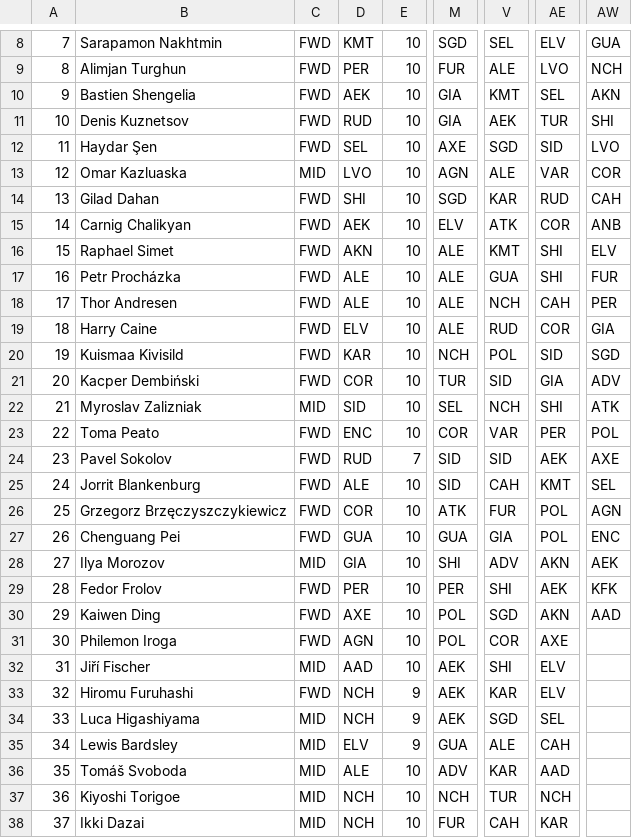
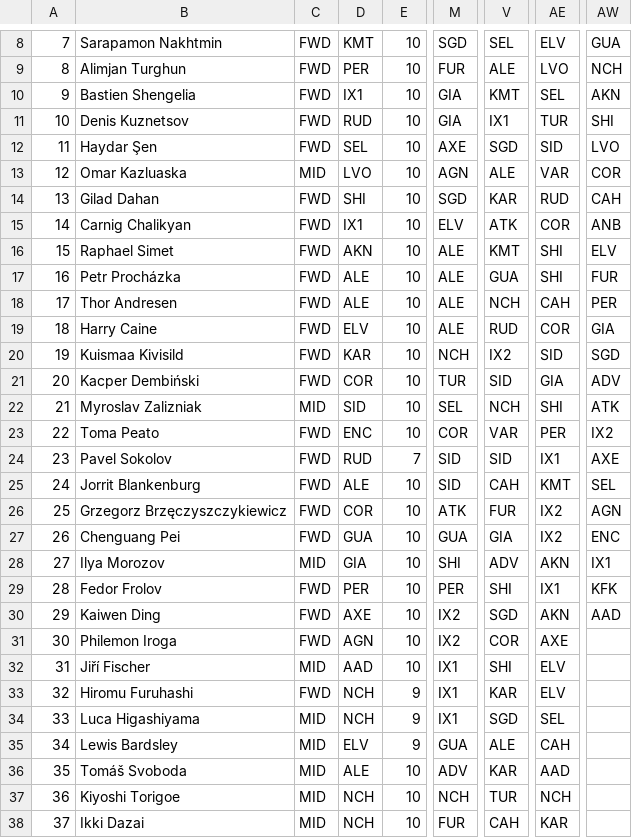
Before and after one commit to auroruse/avium-football-engine, a TSV file: public/avium/pstats/eastern/1935.tsv, drawn as a sheet; only a part is shown, gaps mark what is left out; the diff covers the shown part only; the diff names each change by its address in the sheet, - before the commit and + after, or states it on an @@ line.

```diff
--- a/public/avium/pstats/eastern/1935.tsv
+++ b/public/avium/pstats/eastern/1935.tsv
-D10: AEK
+D10: IX1
-V11: AEK
+V11: IX1
-D15: AEK
+D15: IX1
-V20: POL
+V20: IX2
-AW23: POL
+AW23: IX2
-AE24: AEK
+AE24: IX1
-AE26:AE27: POL
+AE26:AE27: IX2
-AW28: AEK
+AW28: IX1
-AE29: AEK
+AE29: IX1
-M30:M31: POL
+M30:M31: IX2
-M32:M34: AEK
+M32:M34: IX1
```
Also changed, not shown: 112 edited cells elsewhere in this file, public/avium/pstats/changelog.tsv, public/avium/pstats/cwc/1933.tsv, 50 other files.
